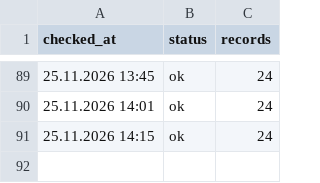
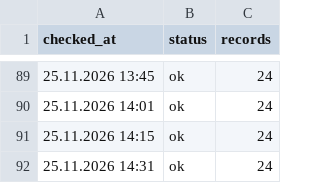
Before and after one commit to sv-slavchev/archar-tok, a CSV file: data/runs.csv, drawn as a sheet; only a part is shown, gaps mark what is left out; the diff names each change by its address in the sheet, - before the commit and + after, or states it on an @@ line.

```diff
--- a/data/runs.csv
+++ b/data/runs.csv
+row 92: 25.11.2026 14:31 | ok | 24
```
Also changed, not shown: data/incidents.csv, data/outages.csv, 1 other file.
